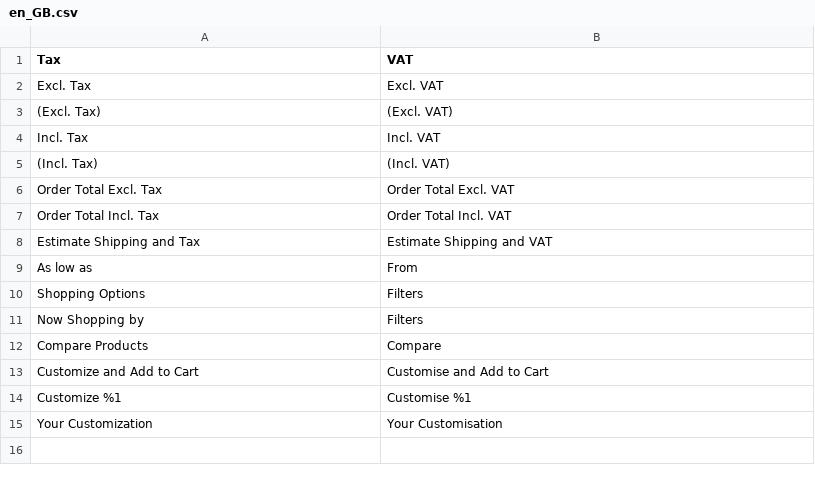
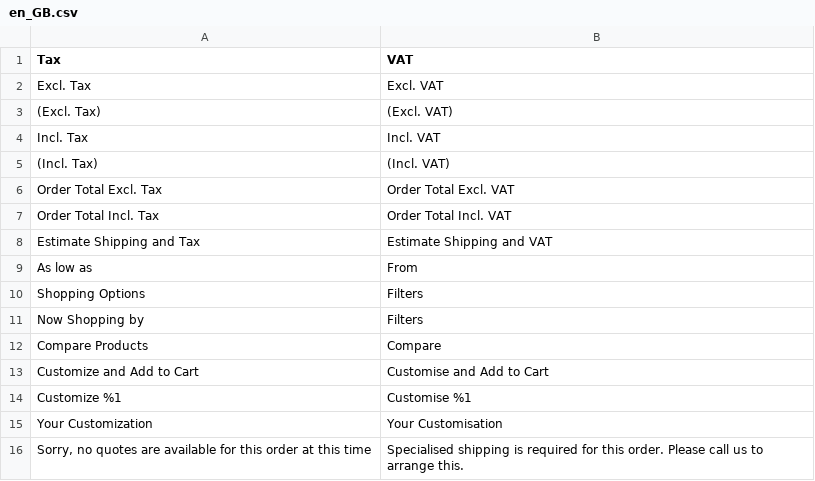
Before and after one commit to j-robin-hunter/RTech-Neo, a CSV file: i18n/en_GB.csv, drawn as a sheet.

```diff
--- a/i18n/en_GB.csv
+++ b/i18n/en_GB.csv
@@ -15 +15,2 @@
 "Your Customization", "Your Customisation"
+"Sorry, no quotes are available for this order at this time", "Specialised shipping is required for this order. Please call us to arrange this."
```
Also changed, not shown: 3 other files.
